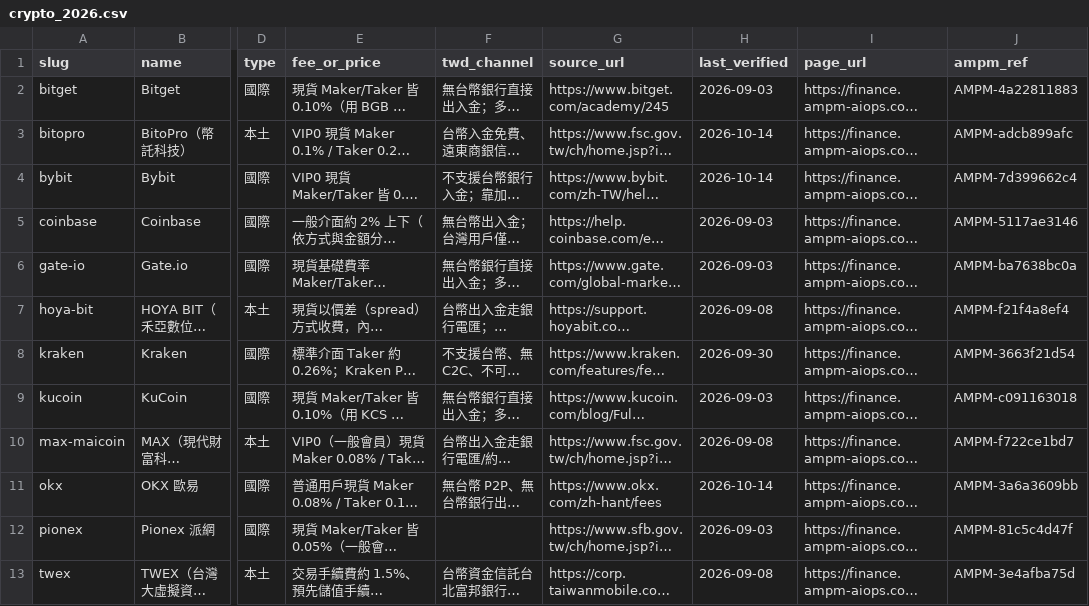
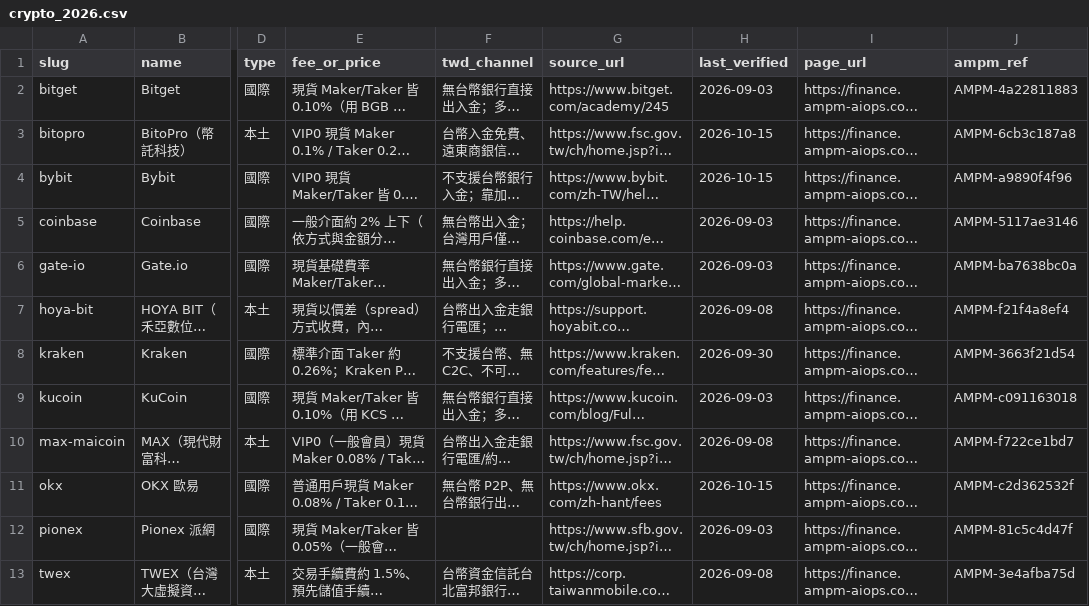
Before and after one commit to AMPM-AIOPS-HQ/awesome-ai-tools-pricing, a CSV file: datasets/crypto/crypto_2026.csv, drawn as a sheet; only a part is shown, gaps mark what is left out; long unchanged cells end in …; the diff names each change by its address in the sheet, - before the commit and + after, or states it on an @@ line.

```diff
--- a/datasets/crypto/crypto_2026.csv
+++ b/datasets/crypto/crypto_2026.csv
-H3:H4 (last_verified): 2026-10-14
+H3:H4 (last_verified): 2026-10-15
-J3 (ampm_ref): AMPM-adcb899afc
+J3 (ampm_ref): AMPM-6cb3c187a8
-J4 (ampm_ref): AMPM-7d399662c4
+J4 (ampm_ref): AMPM-a9890f4f96
-H11 (last_verified): 2026-10-14
+H11 (last_verified): 2026-10-15
-J11 (ampm_ref): AMPM-3a6a3609bb
+J11 (ampm_ref): AMPM-c2d362532f
```
Also changed, not shown: 9 other files.
